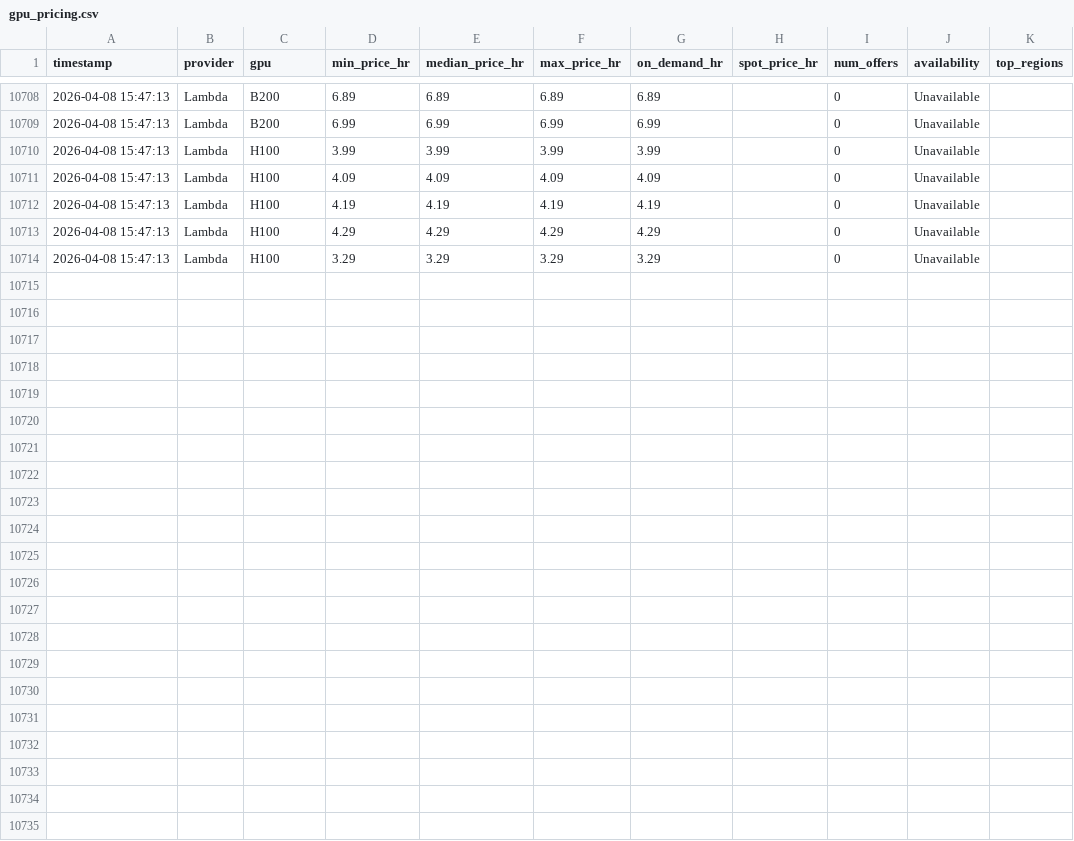
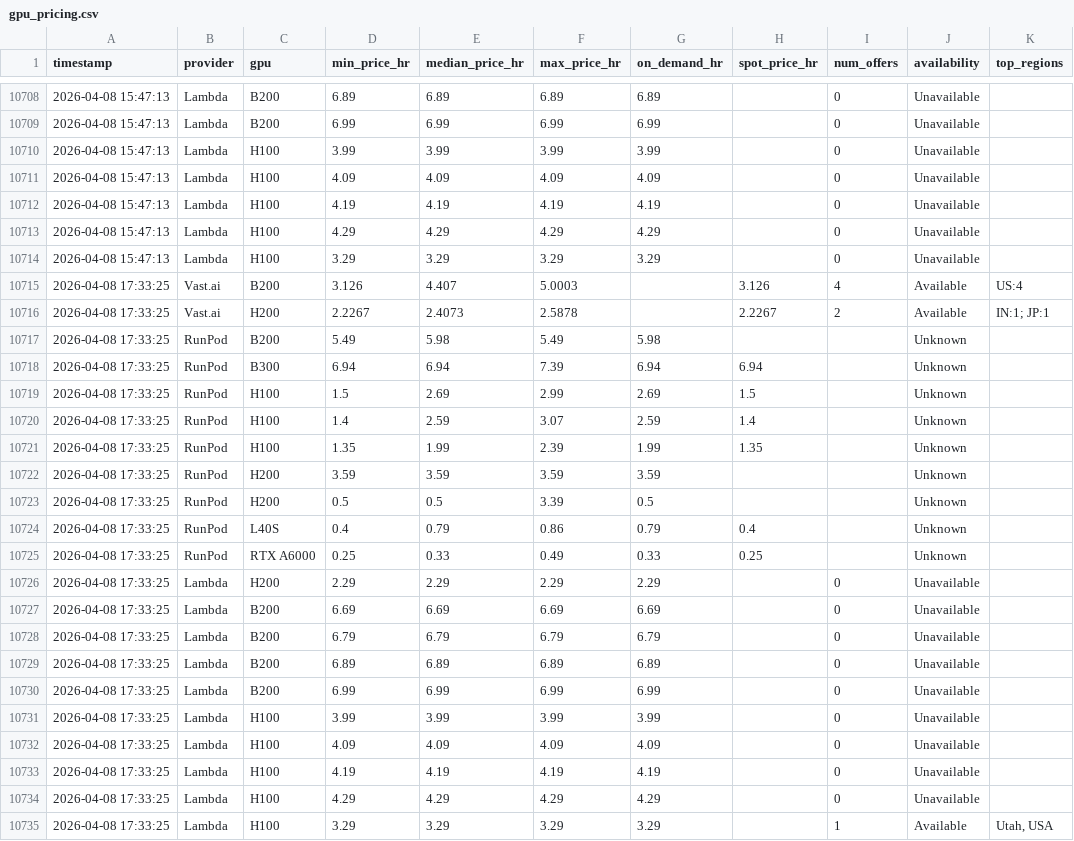
Before and after one commit to nixj9/gpu-market-intel, a CSV file: data/gpu_pricing.csv, drawn as a sheet; only a part is shown, gaps mark what is left out; the diff names each change by its address in the sheet, - before the commit and + after, or states it on an @@ line.

Commit message:
📊 data: 2026-04-08 17:33 UTC

```diff
--- a/data/gpu_pricing.csv
+++ b/data/gpu_pricing.csv
+row 10715: 2026-04-08 17:33:25 | Vast.ai | B200 | 3.126 | 4.407 | 5.0003 |  | 3.126 | 4 | Available | US:4
+row 10716: 2026-04-08 17:33:25 | Vast.ai | H200 | 2.2267 | 2.4073 | 2.5878 |  | 2.2267 | 2 | Available | IN:1; JP:1
+row 10717: 2026-04-08 17:33:25 | RunPod | B200 | 5.49 | 5.98 | 5.49 | 5.98 |  |  | Unknown
+row 10718: 2026-04-08 17:33:25 | RunPod | B300 | 6.94 | 6.94 | 7.39 | 6.94 | 6.94 |  | Unknown
+row 10719: 2026-04-08 17:33:25 | RunPod | H100 | 1.5 | 2.69 | 2.99 | 2.69 | 1.5 |  | Unknown
+row 10720: 2026-04-08 17:33:25 | RunPod | H100 | 1.4 | 2.59 | 3.07 | 2.59 | 1.4 |  | Unknown
+row 10721: 2026-04-08 17:33:25 | RunPod | H100 | 1.35 | 1.99 | 2.39 | 1.99 | 1.35 |  | Unknown
+row 10722: 2026-04-08 17:33:25 | RunPod | H200 | 3.59 | 3.59 | 3.59 | 3.59 |  |  | Unknown
+row 10723: 2026-04-08 17:33:25 | RunPod | H200 | 0.5 | 0.5 | 3.39 | 0.5 |  |  | Unknown
+row 10724: 2026-04-08 17:33:25 | RunPod | L40S | 0.4 | 0.79 | 0.86 | 0.79 | 0.4 |  | Unknown
+row 10725: 2026-04-08 17:33:25 | RunPod | RTX A6000 | 0.25 | 0.33 | 0.49 | 0.33 | 0.25 |  | Unknown
+row 10726: 2026-04-08 17:33:25 | Lambda | H200 | 2.29 | 2.29 | 2.29 | 2.29 |  | 0 | Unavailable
+row 10727: 2026-04-08 17:33:25 | Lambda | B200 | 6.69 | 6.69 | 6.69 | 6.69 |  | 0 | Unavailable
+row 10728: 2026-04-08 17:33:25 | Lambda | B200 | 6.79 | 6.79 | 6.79 | 6.79 |  | 0 | Unavailable
+row 10729: 2026-04-08 17:33:25 | Lambda | B200 | 6.89 | 6.89 | 6.89 | 6.89 |  | 0 | Unavailable
+row 10730: 2026-04-08 17:33:25 | Lambda | B200 | 6.99 | 6.99 | 6.99 | 6.99 |  | 0 | Unavailable
+row 10731: 2026-04-08 17:33:25 | Lambda | H100 | 3.99 | 3.99 | 3.99 | 3.99 |  | 0 | Unavailable
+row 10732: 2026-04-08 17:33:25 | Lambda | H100 | 4.09 | 4.09 | 4.09 | 4.09 |  | 0 | Unavailable
+row 10733: 2026-04-08 17:33:25 | Lambda | H100 | 4.19 | 4.19 | 4.19 | 4.19 |  | 0 | Unavailable
+row 10734: 2026-04-08 17:33:25 | Lambda | H100 | 4.29 | 4.29 | 4.29 | 4.29 |  | 0 | Unavailable
+row 10735: 2026-04-08 17:33:25 | Lambda | H100 | 3.29 | 3.29 | 3.29 | 3.29 |  | 1 | Available | Utah, USA
```
